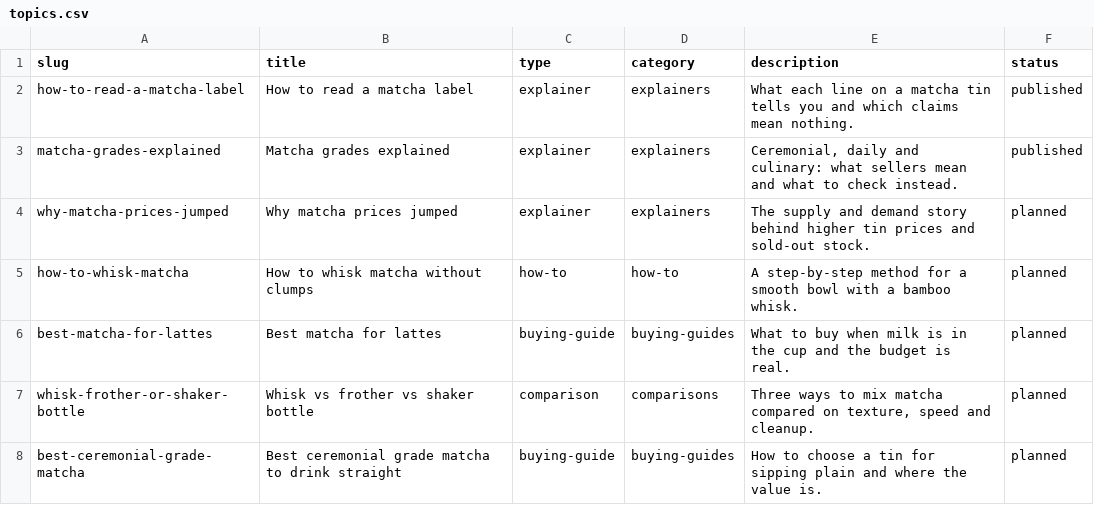
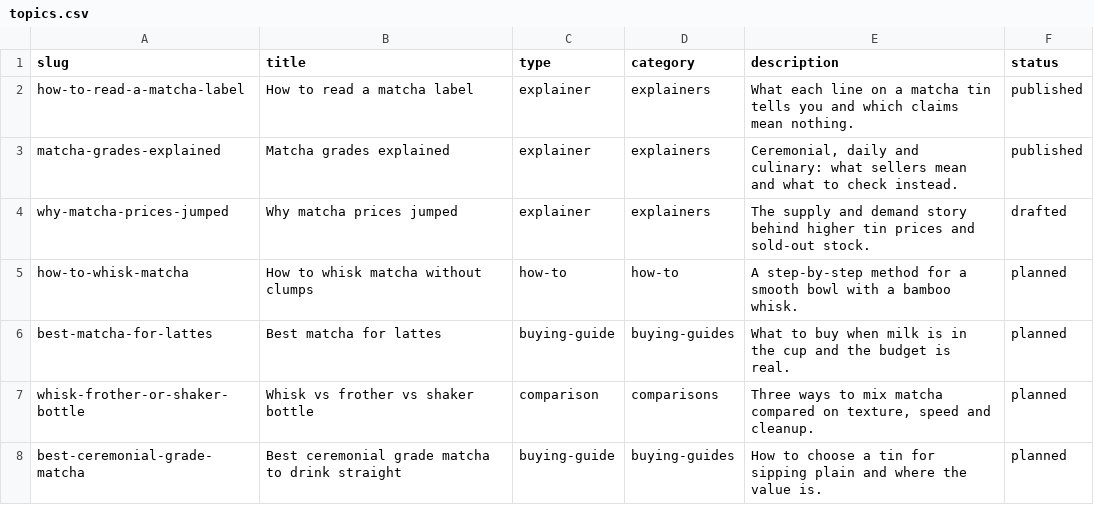
Before and after one commit to mmarte/solomatcha, a CSV file: content/topics.csv, drawn as a sheet; only a part is shown.

Commit message:
Draft guide: why-matcha-prices-jumped

```diff
--- a/content/topics.csv
+++ b/content/topics.csv
@@ -3,3 +3,3 @@ how-to-read-a-matcha-label,How to read a matcha label,explainer,explainers,What
 matcha-grades-explained,Matcha grades explained,explainer,explainers,"Ceremonial, daily and culinary: what sellers mean and what to check instead.",published
-why-matcha-prices-jumped,Why matcha prices jumped,explainer,explainers,The supply and demand story behind higher tin prices and sold-out stock.,planned
+why-matcha-prices-jumped,Why matcha prices jumped,explainer,explainers,The supply and demand story behind higher tin prices and sold-out stock.,drafted
 how-to-whisk-matcha,How to whisk matcha without clumps,how-to,how-to,A step-by-step method for a smooth bowl with a bamboo whisk.,planned
```
Also changed, not shown: 1 other file.
